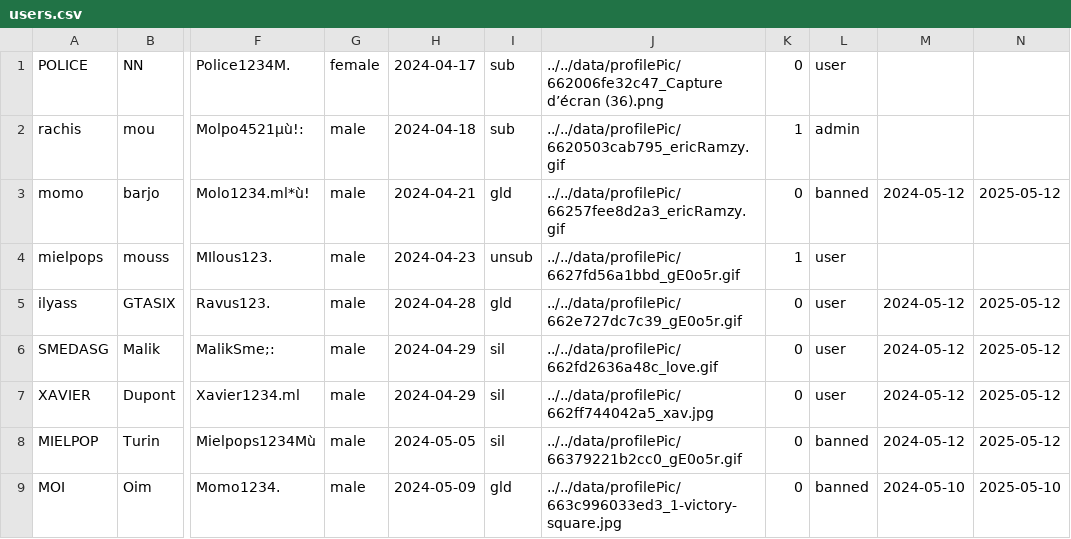
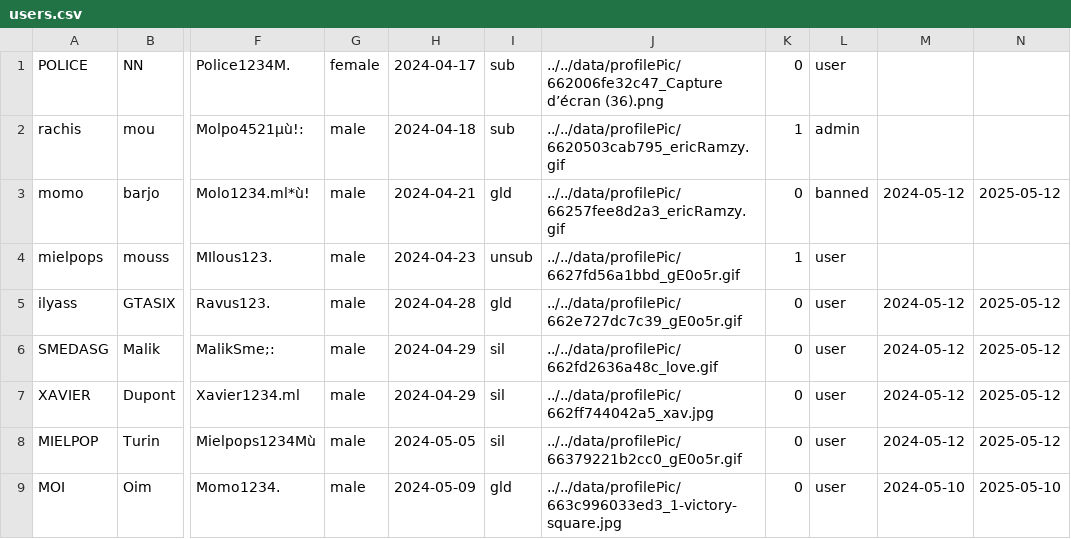
Before and after one commit to Momolbarjo/CY-Date, a CSV file: data/users.csv, drawn as a sheet; only a part is shown, gaps mark what is left out; the diff names each change by its address in the sheet, - before the commit and + after, or states it on an @@ line.

Commit message:
mb

```diff
--- a/data/users.csv
+++ b/data/users.csv
-L8:L9: banned
+L8:L9: user
```
